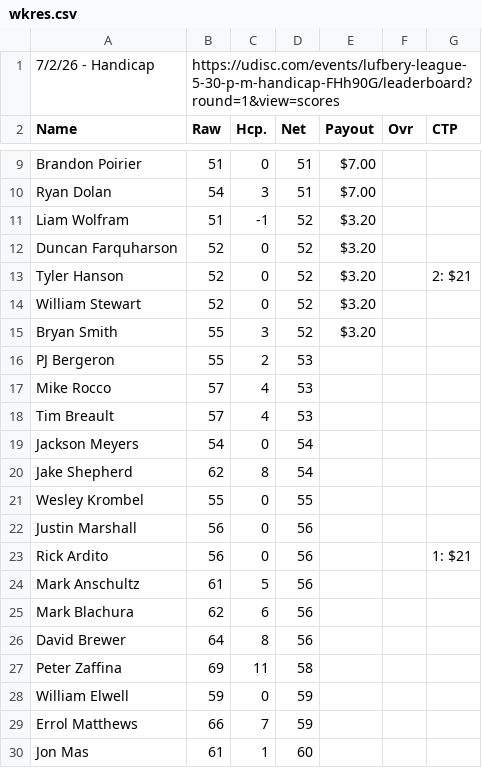
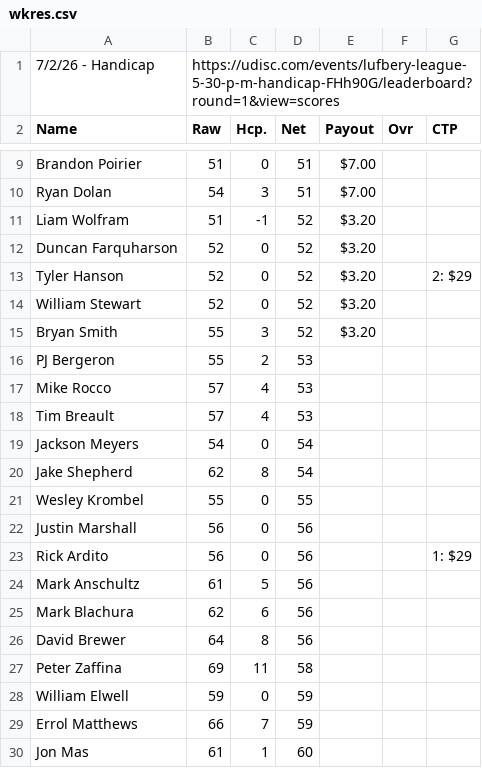
Before and after one commit to tylerjhanson/lufbery-disc-golf, a CSV file: src/data/wkres.csv, drawn as a sheet; only a part is shown, gaps mark what is left out.

Commit message:
Add files via upload

```diff
--- a/src/data/wkres.csv
+++ b/src/data/wkres.csv
@@ -12,3 +12,3 @@ Liam Wolfram,51,-1,52,$3.20,,
 Duncan Farquharson,52,0,52,$3.20,,
-Tyler Hanson,52,0,52,$3.20,,2: $21
+Tyler Hanson,52,0,52,$3.20,,2: $29
 William Stewart,52,0,52,$3.20,,
@@ -22,3 +22,3 @@ Wesley Krombel,55,0,55,,,
 Justin Marshall,56,0,56,,,
-Rick Ardito,56,0,56,,,1: $21
+Rick Ardito,56,0,56,,,1: $29
 Mark Anschultz,61,5,56,,,
```
